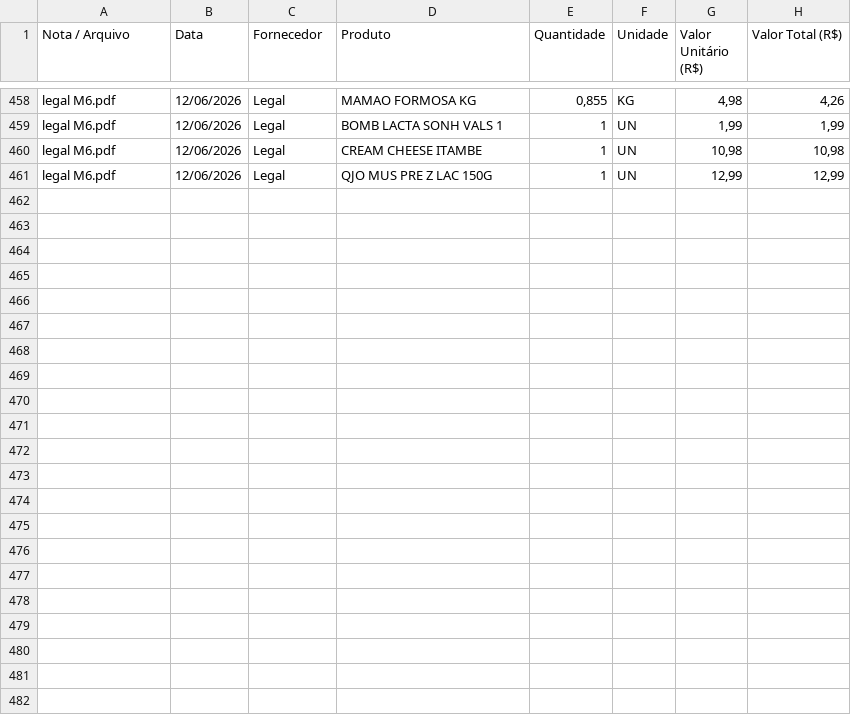
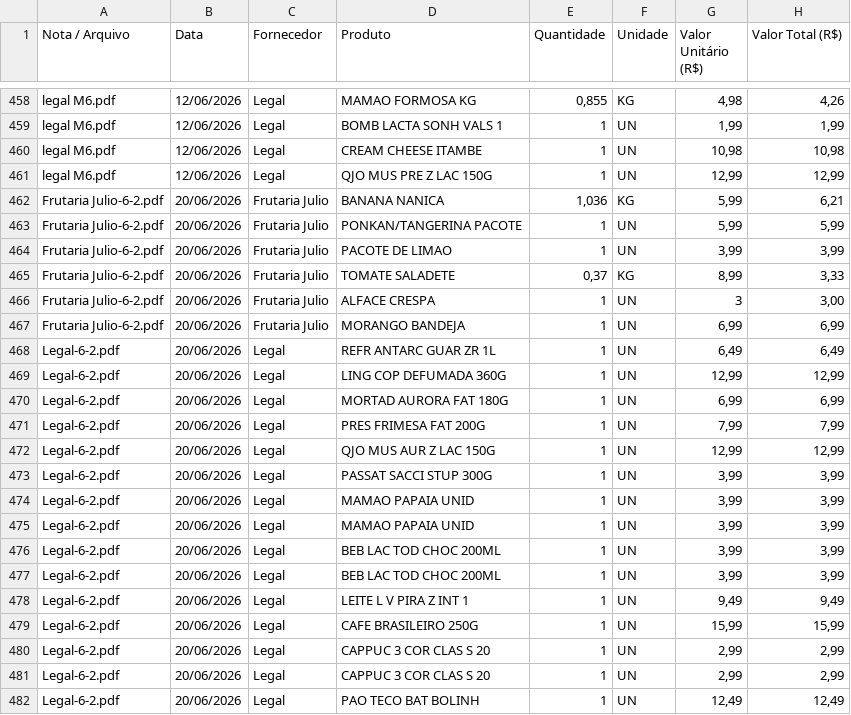
Before and after one commit to Emersonsan07/Feira-Certa, a CSV file: resultado_feira.csv, drawn as a sheet; only a part is shown, gaps mark what is left out.

```diff
--- a/resultado_feira.csv
+++ b/resultado_feira.csv
@@ -461 +461,22 @@ legal M6.pdf;12/06/2026;Legal;CREAM CHEESE ITAMBE;1;UN;10,98;10,98
 legal M6.pdf;12/06/2026;Legal;QJO MUS PRE Z LAC 150G;1;UN;12,99;12,99
+Frutaria Julio-6-2.pdf;20/06/2026;Frutaria Julio;BANANA NANICA;1,036;KG;5,99;6,21
+Frutaria Julio-6-2.pdf;20/06/2026;Frutaria Julio;PONKAN/TANGERINA PACOTE;1;UN;5,99;5,99
+Frutaria Julio-6-2.pdf;20/06/2026;Frutaria Julio;PACOTE DE LIMAO;1;UN;3,99;3,99
+Frutaria Julio-6-2.pdf;20/06/2026;Frutaria Julio;TOMATE SALADETE;0,37;KG;8,99;3,33
+Frutaria Julio-6-2.pdf;20/06/2026;Frutaria Julio;ALFACE CRESPA;1;UN;3;3,00
+Frutaria Julio-6-2.pdf;20/06/2026;Frutaria Julio;MORANGO BANDEJA;1;UN;6,99;6,99
+Legal-6-2.pdf;20/06/2026;Legal;REFR ANTARC GUAR ZR 1L;1;UN;6,49;6,49
+Legal-6-2.pdf;20/06/2026;Legal;LING COP DEFUMADA 360G;1;UN;12,99;12,99
+Legal-6-2.pdf;20/06/2026;Legal;MORTAD AURORA FAT 180G;1;UN;6,99;6,99
+Legal-6-2.pdf;20/06/2026;Legal;PRES FRIMESA FAT 200G;1;UN;7,99;7,99
+Legal-6-2.pdf;20/06/2026;Legal;QJO MUS AUR Z LAC 150G;1;UN;12,99;12,99
+Legal-6-2.pdf;20/06/2026;Legal;PASSAT SACCI STUP 300G;1;UN;3,99;3,99
+Legal-6-2.pdf;20/06/2026;Legal;MAMAO PAPAIA UNID;1;UN;3,99;3,99
+Legal-6-2.pdf;20/06/2026;Legal;MAMAO PAPAIA UNID;1;UN;3,99;3,99
+Legal-6-2.pdf;20/06/2026;Legal;BEB LAC TOD CHOC 200ML;1;UN;3,99;3,99
+Legal-6-2.pdf;20/06/2026;Legal;BEB LAC TOD CHOC 200ML;1;UN;3,99;3,99
+Legal-6-2.pdf;20/06/2026;Legal;LEITE L V PIRA Z INT 1;1;UN;9,49;9,49
+Legal-6-2.pdf;20/06/2026;Legal;CAFE BRASILEIRO 250G;1;UN;15,99;15,99
+Legal-6-2.pdf;20/06/2026;Legal;CAPPUC 3 COR CLAS S 20;1;UN;2,99;2,99
+Legal-6-2.pdf;20/06/2026;Legal;CAPPUC 3 COR CLAS S 20;1;UN;2,99;2,99
+Legal-6-2.pdf;20/06/2026;Legal;PAO TECO BAT BOLINH;1;UN;12,49;12,49
```
Also changed, not shown: 5 other files.
